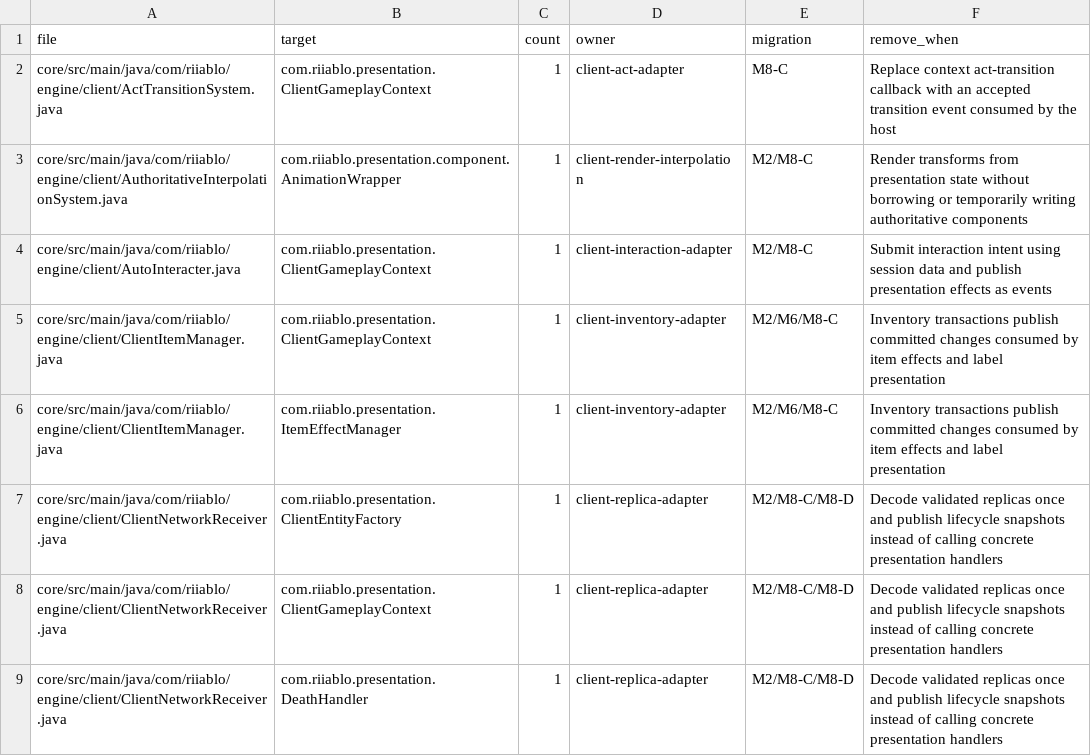
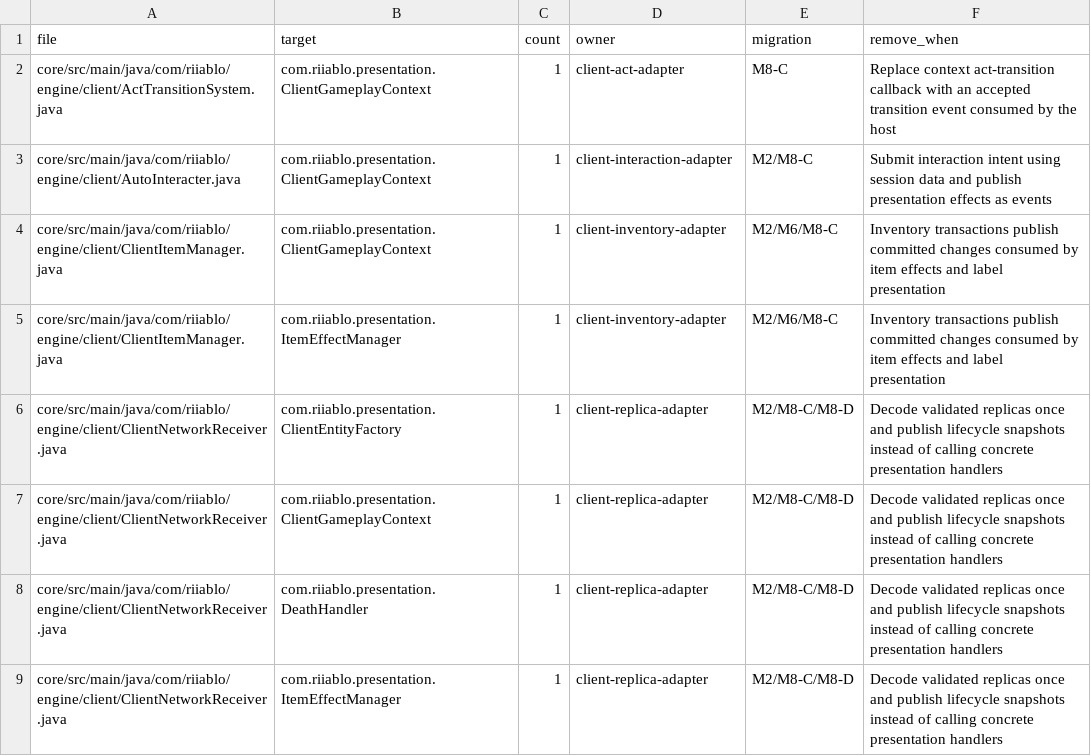
Before and after one commit to femgwei/riiablo, a TSV file: tools/architecture/m1-presentation-debt.tsv, drawn as a sheet; only a part is shown; the shorter side is filled out with more unchanged rows.

Commit message:
Separate authoritative movement snapshots from prediction and rendering

```diff
--- a/tools/architecture/m1-presentation-debt.tsv
+++ b/tools/architecture/m1-presentation-debt.tsv
@@ -2,3 +2,2 @@ file	target	count	owner	migration	remove_when
 core/src/main/java/com/riiablo/engine/client/ActTransitionSystem.java	com.riiablo.presentation.ClientGameplayContext	1	client-act-adapter	M8-C	Replace context act-transition callback with an accepted transition event consumed by the host
-core/src/main/java/com/riiablo/engine/client/AuthoritativeInterpolationSystem.java	com.riiablo.presentation.component.AnimationWrapper	1	client-render-interpolation	M2/M8-C	Render transforms from presentation state without borrowing or temporarily writing authoritative components
 core/src/main/java/com/riiablo/engine/client/AutoInteracter.java	com.riiablo.presentation.ClientGameplayContext	1	client-interaction-adapter	M2/M8-C	Submit interaction intent using session data and publish presentation effects as events
```
Also changed, not shown: 21 other files.
